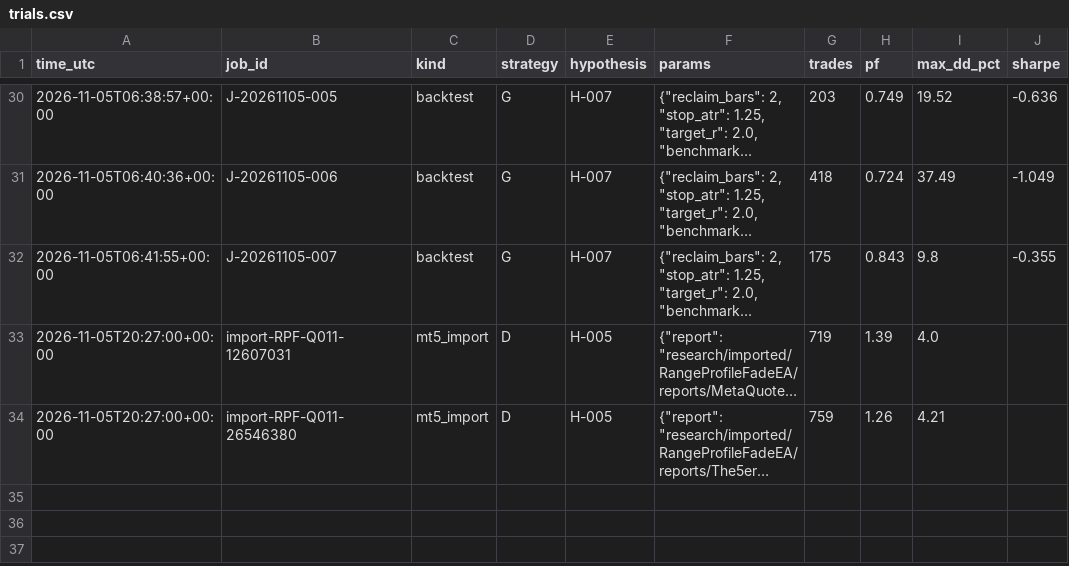
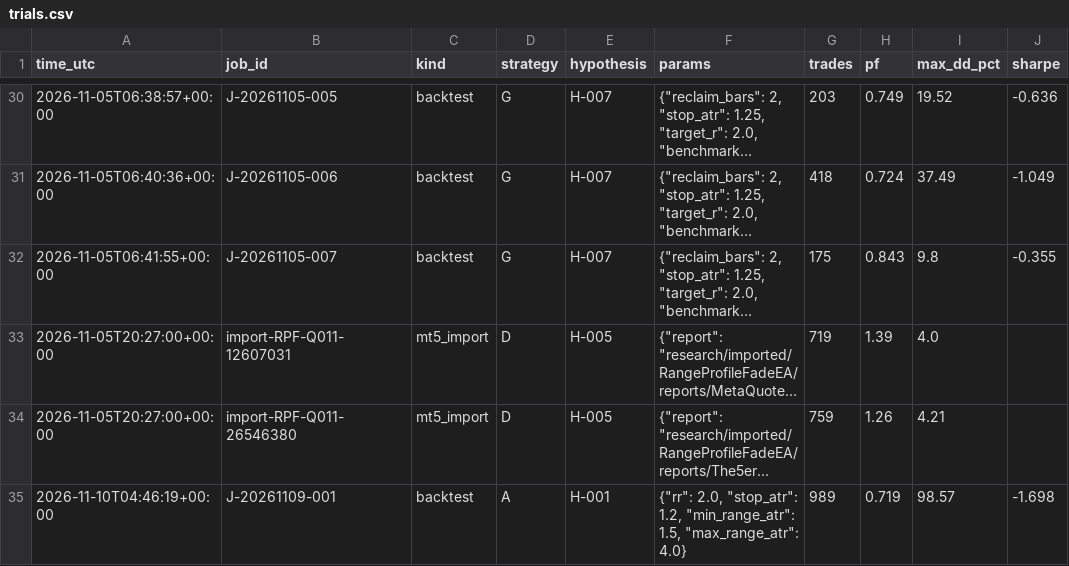
Before and after one commit to krishkulat/prop-firm-manager, a CSV file: results/trials.csv, drawn as a sheet; only a part is shown, gaps mark what is left out; long unchanged cells end in …; the diff names each change by its address in the sheet, - before the commit and + after, or states it on an @@ line.

Commit message:
[worker] done J-20261109-001 gate backtested: FAIL

```diff
--- a/results/trials.csv
+++ b/results/trials.csv
+row 35: 2026-11-10T04:46:19+00:00 | J-20261109-001 | backtest | A | H-001 | {"rr": 2.0, "stop_atr": 1.2, "min_range_atr": 1.5, "max_range_atr": 4.0} | 989 | 0.719 | 98.57 | -1.698
```
Also changed, not shown: 3 other files.
